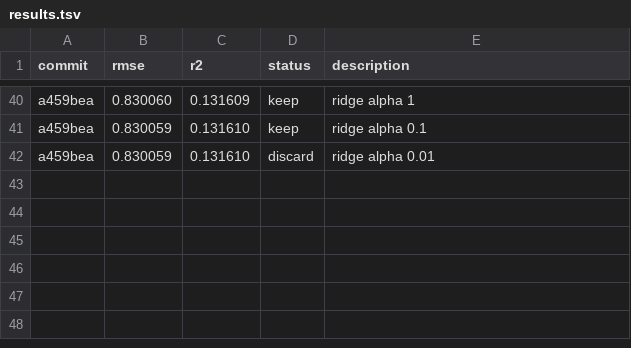
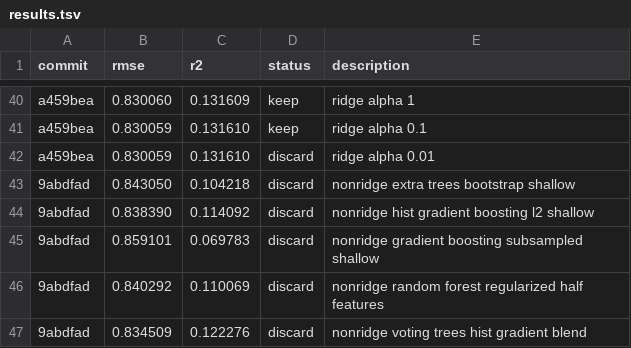
Before and after one commit to JPopoola1/capstone_390, a TSV file: autoresearch/results.tsv, drawn as a sheet; only a part is shown, gaps mark what is left out.

```diff
--- a/autoresearch/results.tsv
+++ b/autoresearch/results.tsv
@@ -42 +42,6 @@ a459bea	0.830059	0.131610	keep	ridge alpha 0.1
 a459bea	0.830059	0.131610	discard	ridge alpha 0.01
+9abdfad	0.843050	0.104218	discard	nonridge extra trees bootstrap shallow
+9abdfad	0.838390	0.114092	discard	nonridge hist gradient boosting l2 shallow
+9abdfad	0.859101	0.069783	discard	nonridge gradient boosting subsampled shallow
+9abdfad	0.840292	0.110069	discard	nonridge random forest regularized half features
+9abdfad	0.834509	0.122276	discard	nonridge voting trees hist gradient blend
```
Also changed, not shown: 1 other file.
